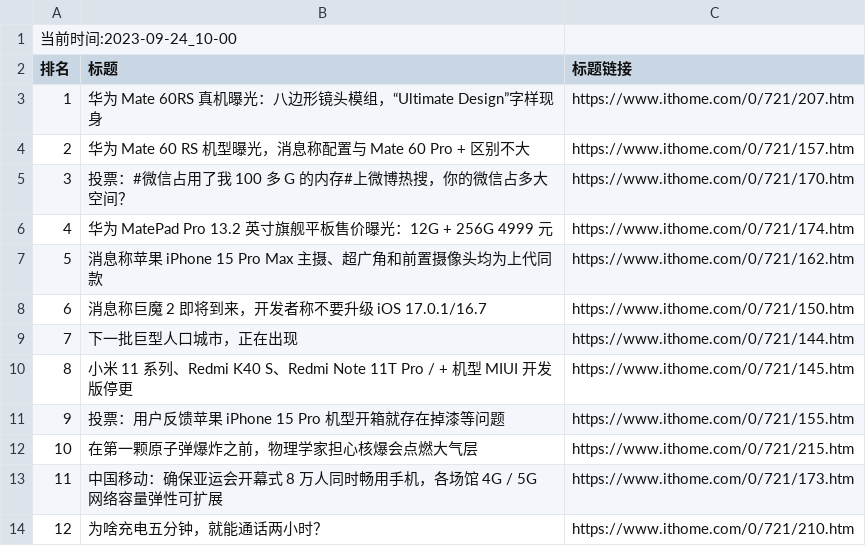
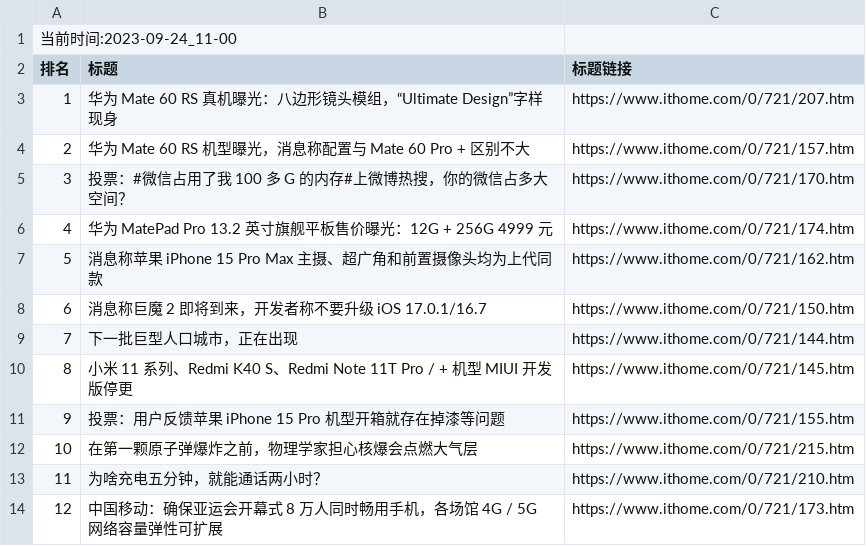
Before and after one commit to zhaowei1869/python_spider, a CSV file: 微博热搜/data/it_home_day_band_data.csv, drawn as a sheet; the diff names each change by its address in the sheet, - before the commit and + after, or states it on an @@ line.

```diff
--- a/微博热搜/data/it_home_day_band_data.csv
+++ b/微博热搜/data/it_home_day_band_data.csv
@@ column A (排名) renumbered between rows 1 and 14 @@
-B3 (标题): 华为 Mate 60RS 真机曝光…
+B3 (标题): 华为 Mate 60 RS 真机曝光…
@@ row 14 moved to row 13: 11 @@
```
Also changed, not shown: 2 other files.
